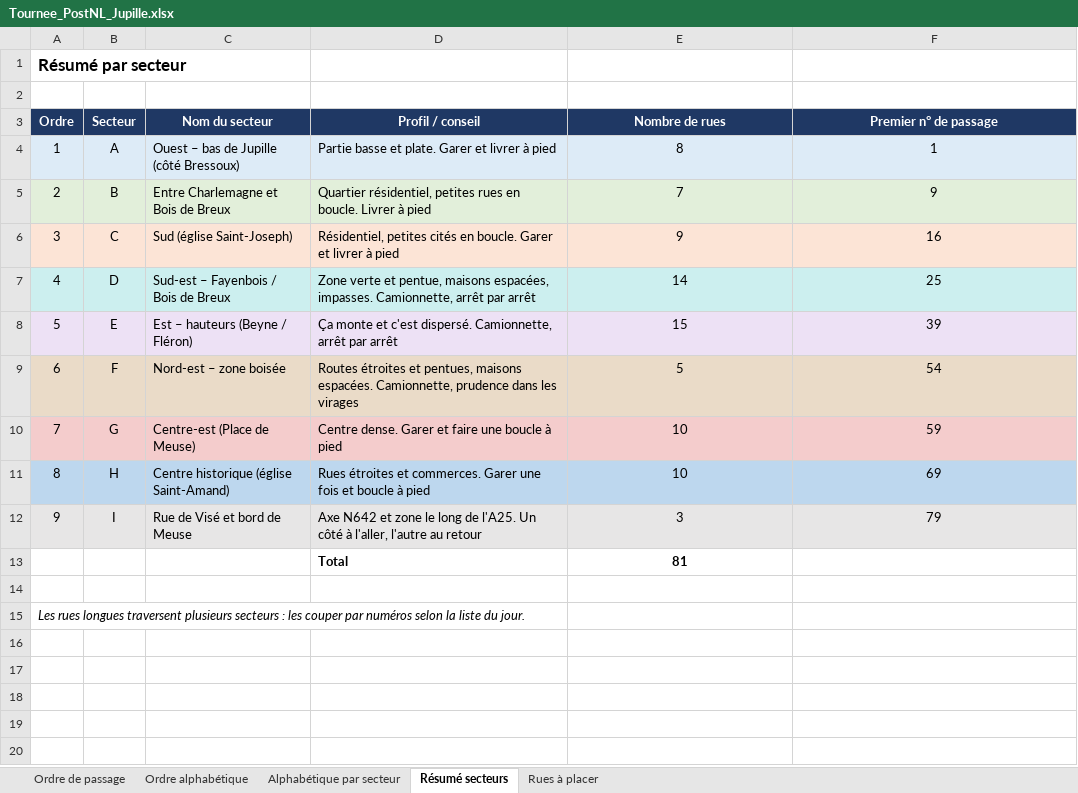
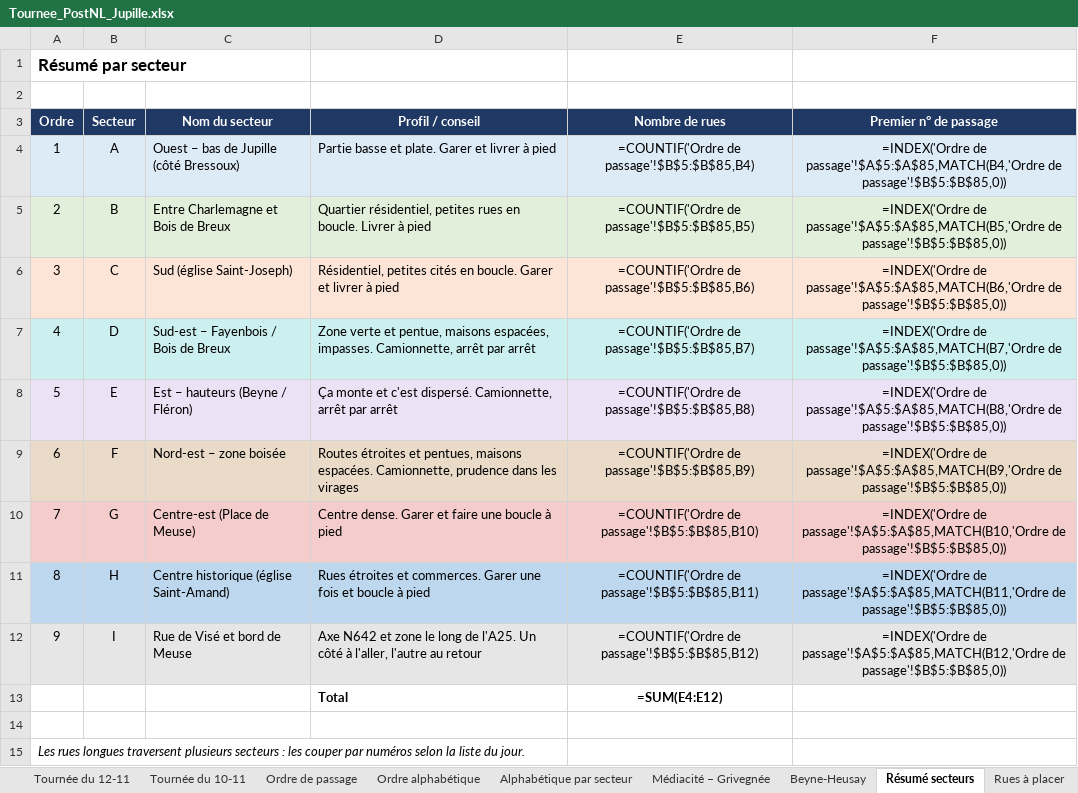
Before and after one commit to simoncorbay-blip/Post.-Nl-, an Excel workbook: data/Tournee_PostNL_Jupille.xlsx, sheet Résumé secteurs, drawn as a sheet; values as stored, in another font and other column widths than the file's, no borders; formulas without a stored value are shown as written; the diff names each change by its address in the sheet, - before the commit and + after, or states it on an @@ line.

```diff
--- a/data/Tournee_PostNL_Jupille.xlsx (sheet Résumé secteurs)
+++ b/data/Tournee_PostNL_Jupille.xlsx (sheet Résumé secteurs)
+sheet tab: Tournée du 12-11
+sheet tab: Tournée du 10-11
+sheet tab: Médiacité – Grivegnée
+sheet tab: Beyne-Heusay
-E4 (Nombre de rues): 8
+E4 (Nombre de rues): =COUNTIF('Ordre de passage'!$B$5:$B$85,B4)
-F4 (Premier n° de passage): 1
+F4 (Premier n° de passage): =INDEX('Ordre de passage'!$A$5:$A$85,MATCH(B4,'Ordre de passage'!$B$5:$B$85,0))
-E5 (Nombre de rues): 7
+E5 (Nombre de rues): =COUNTIF('Ordre de passage'!$B$5:$B$85,B5)
-F5 (Premier n° de passage): 9
+F5 (Premier n° de passage): =INDEX('Ordre de passage'!$A$5:$A$85,MATCH(B5,'Ordre de passage'!$B$5:$B$85,0))
-E6 (Nombre de rues): 9
+E6 (Nombre de rues): =COUNTIF('Ordre de passage'!$B$5:$B$85,B6)
-F6 (Premier n° de passage): 16
+F6 (Premier n° de passage): =INDEX('Ordre de passage'!$A$5:$A$85,MATCH(B6,'Ordre de passage'!$B$5:$B$85,0))
-E7 (Nombre de rues): 14
+E7 (Nombre de rues): =COUNTIF('Ordre de passage'!$B$5:$B$85,B7)
-F7 (Premier n° de passage): 25
+F7 (Premier n° de passage): =INDEX('Ordre de passage'!$A$5:$A$85,MATCH(B7,'Ordre de passage'!$B$5:$B$85,0))
-E8 (Nombre de rues): 15
+E8 (Nombre de rues): =COUNTIF('Ordre de passage'!$B$5:$B$85,B8)
-F8 (Premier n° de passage): 39
+F8 (Premier n° de passage): =INDEX('Ordre de passage'!$A$5:$A$85,MATCH(B8,'Ordre de passage'!$B$5:$B$85,0))
-E9 (Nombre de rues): 5
+E9 (Nombre de rues): =COUNTIF('Ordre de passage'!$B$5:$B$85,B9)
-F9 (Premier n° de passage): 54
+F9 (Premier n° de passage): =INDEX('Ordre de passage'!$A$5:$A$85,MATCH(B9,'Ordre de passage'!$B$5:$B$85,0))
-E10 (Nombre de rues): 10
+E10 (Nombre de rues): =COUNTIF('Ordre de passage'!$B$5:$B$85,B10)
-F10 (Premier n° de passage): 59
+F10 (Premier n° de passage): =INDEX('Ordre de passage'!$A$5:$A$85,MATCH(B10,'Ordre de passage'!$B$5:$B$85,0))
-E11 (Nombre de rues): 10
+E11 (Nombre de rues): =COUNTIF('Ordre de passage'!$B$5:$B$85,B11)
-F11 (Premier n° de passage): 69
+F11 (Premier n° de passage): =INDEX('Ordre de passage'!$A$5:$A$85,MATCH(B11,'Ordre de passage'!$B$5:$B$85,0))
-E12 (Nombre de rues): 3
+E12 (Nombre de rues): =COUNTIF('Ordre de passage'!$B$5:$B$85,B12)
-F12 (Premier n° de passage): 79
+F12 (Premier n° de passage): =INDEX('Ordre de passage'!$A$5:$A$85,MATCH(B12,'Ordre de passage'!$B$5:$B$85,0))
-E13 (Nombre de rues): 81
+E13 (Nombre de rues): =SUM(E4:E12)
```
Also changed, not shown: sheet Ordre alphabétique, sheet Alphabétique par secteur, sheet Rues à placer, other sheet tabs, charts or pictures, 6 other files.
